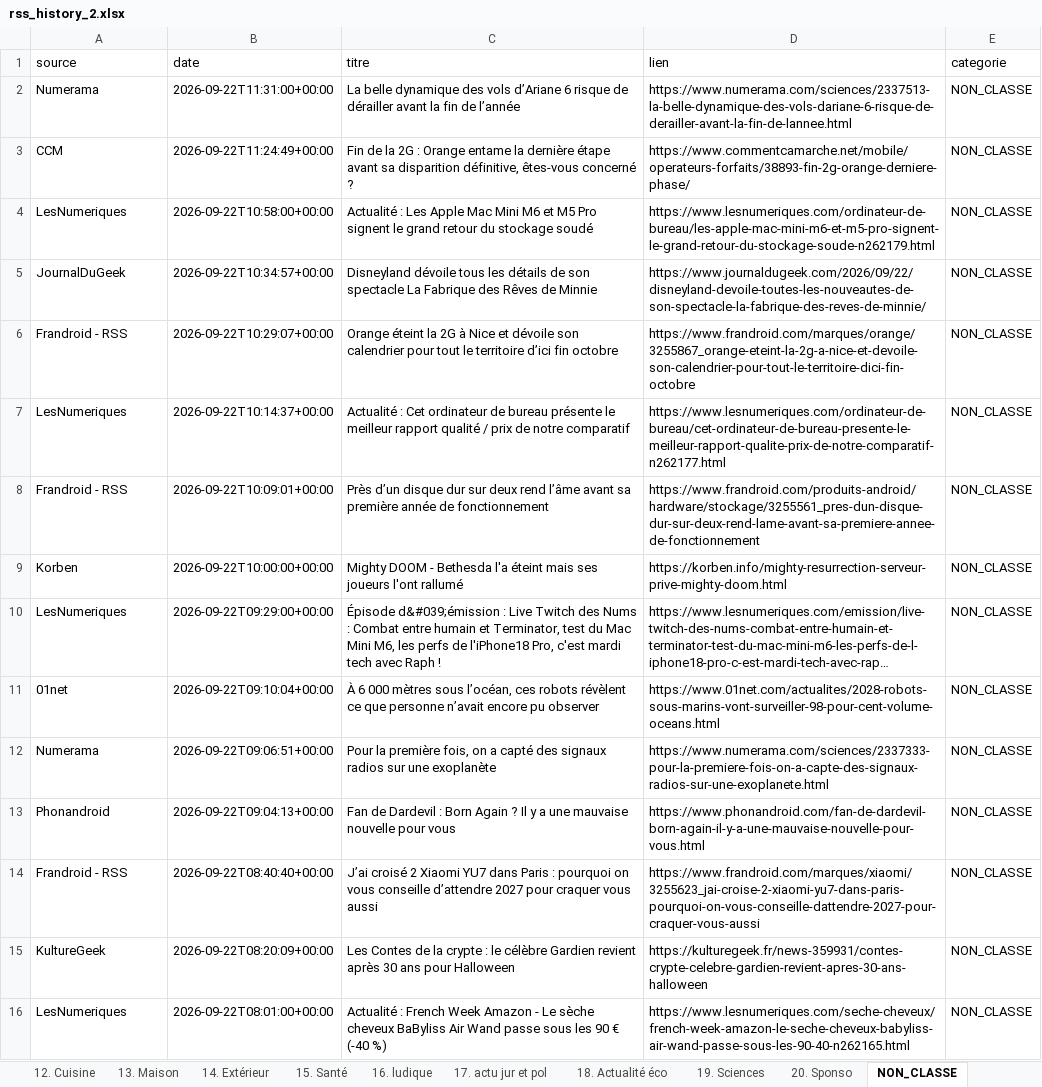
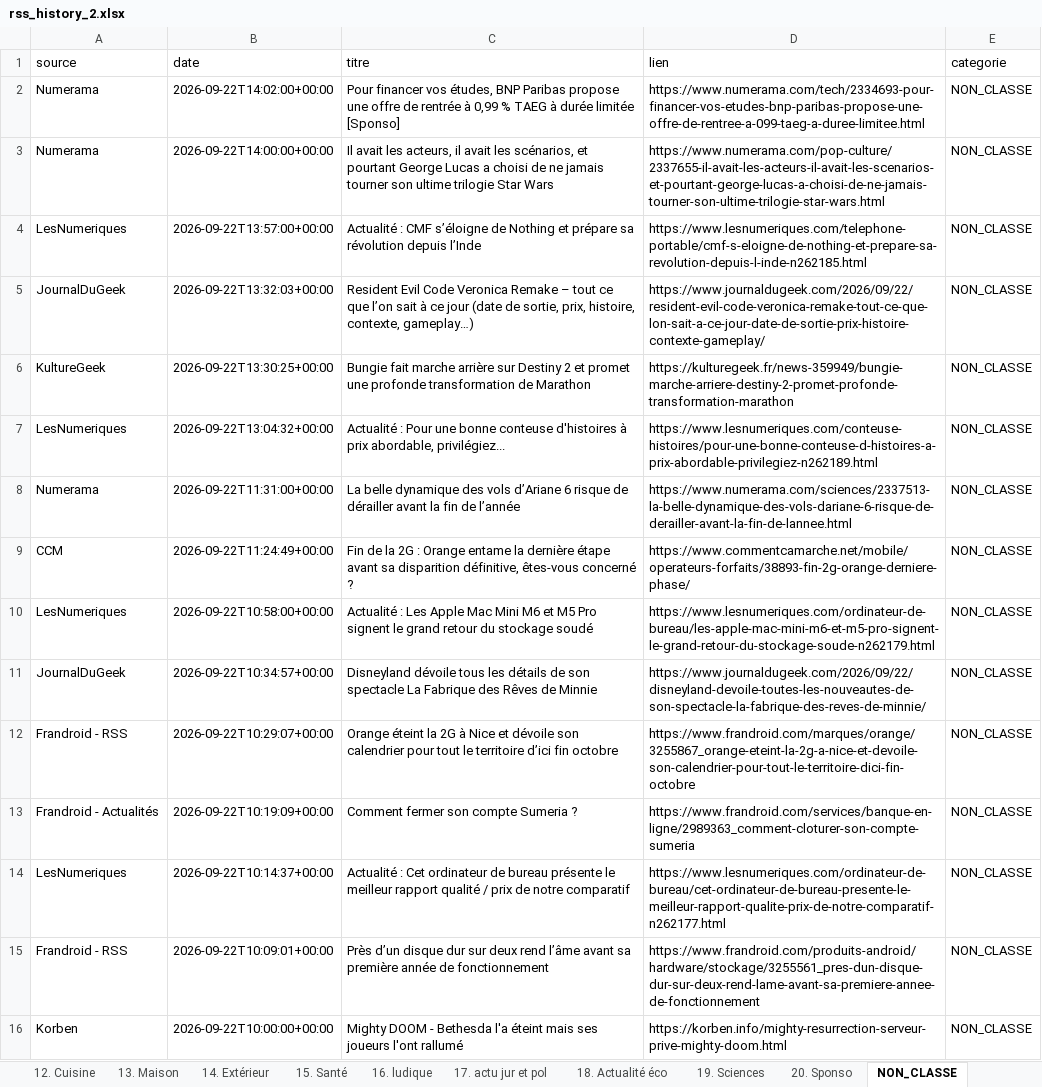
Before and after one commit to djhadef-star/rss-categories, an Excel workbook: output/rss_history_2.xlsx, sheet NON_CLASSE, drawn as a sheet; only a part is shown; the shorter side is filled out with more unchanged rows; long unchanged cells end in …; values as stored, in another font and other column widths than the file's, no borders; the diff names each change by its address in the sheet, - before the commit and + after, or states it on an @@ line.

```diff
--- a/output/rss_history_2.xlsx (sheet NON_CLASSE)
+++ b/output/rss_history_2.xlsx (sheet NON_CLASSE)
+row 2: Numerama | 2026-09-22T14:02:00+00:00 | Pour financer vos études, BNP Paribas propose une offre de rentrée à 0,99 % TAEG à durée limitée [Sponso] | https://www.numerama.com/tech/2334693-pour-financer-vos-etudes-bnp-paribas-propose-une-offre-de-rentree-a-099-taeg-a-duree-limitee.html | NON_CLASSE
+row 3: Numerama | 2026-09-22T14:00:00+00:00 | Il avait les acteurs, il avait les scénarios, et pourtant George Lucas a choisi de ne jamais tourner son ultime trilogie Star Wars | https://www.numerama.com/pop-culture/2337655-il-avait-les-acteurs-il-avait-les-scenarios-et-pourtant-george-lucas-a-choisi-de-ne-jamais-tourner-son-ultime-trilogie-star-wars.html | NON_CLASSE
+row 4: LesNumeriques | 2026-09-22T13:57:00+00:00 | Actualité : CMF s’éloigne de Nothing et prépare sa révolution depuis l’Inde | https://www.lesnumeriques.com/telephone-portable/cmf-s-eloigne-de-nothing-et-prepare-sa-revolution-depuis-l-inde-n262185.html | NON_CLASSE
+row 5: JournalDuGeek | 2026-09-22T13:32:03+00:00 | Resident Evil Code Veronica Remake – tout ce que l’on sait à ce jour (date de sortie, prix, histoire, contexte, gameplay…) | https://www.journaldugeek.com/2026/09/22/resident-evil-code-veronica-remake-tout-ce-que-lon-sait-a-ce-jour-date-de-sortie-prix-histoire-contexte-gameplay/ | NON_CLASSE
+row 6: KultureGeek | 2026-09-22T13:30:25+00:00 | Bungie fait marche arrière sur Destiny 2 et promet une profonde transformation de Marathon | https://kulturegeek.fr/news-359949/bungie-marche-arriere-destiny-2-promet-profonde-transformation-marathon | NON_CLASSE
+row 7: LesNumeriques | 2026-09-22T13:04:32+00:00 | Actualité : Pour une bonne conteuse d'histoires à prix abordable, privilégiez... | https://www.lesnumeriques.com/conteuse-histoires/pour-une-bonne-conteuse-d-histoires-a-prix-abordable-privilegiez-n262189.html | NON_CLASSE
+row 13: Frandroid - Actualités | 2026-09-22T10:19:09+00:00 | Comment fermer son compte Sumeria ? | https://www.frandroid.com/services/banque-en-ligne/2989363_comment-cloturer-son-compte-sumeria | NON_CLASSE
```
Also changed, not shown: sheet Tous_les_articles, sheet 1. SMARTPHONE, sheet 8. Audio, sheet 5. Logiciels _ OS, sheet 6. IA, sheet 2. PC_OS, 11 more sheets, output/rss_history.xlsx, 2 other files.
